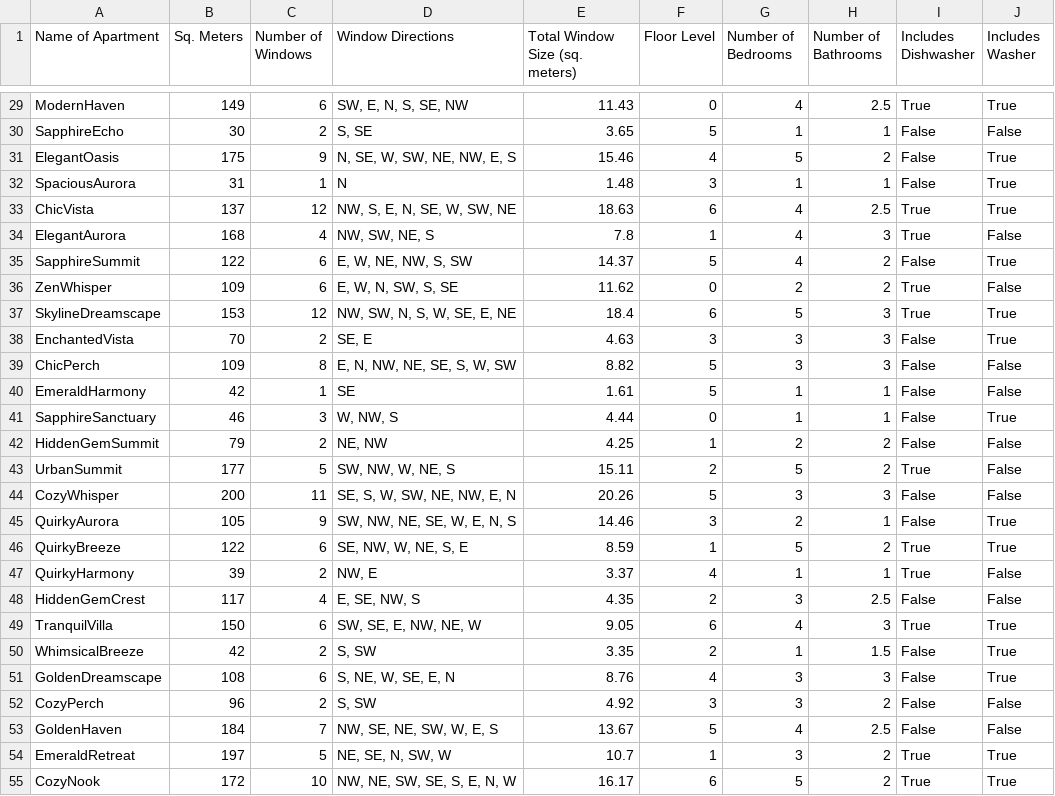
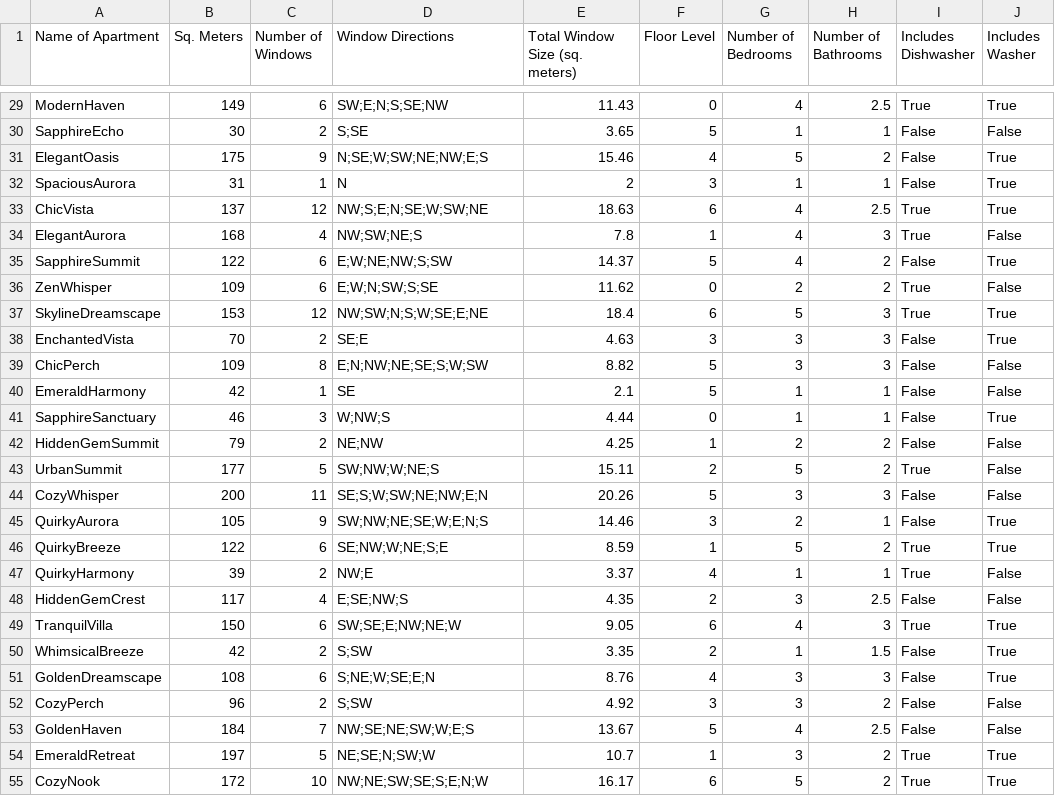
Before and after one commit to 0cwa/ZuhausProto, a CSV file: data/apartment_data.csv, drawn as a sheet; only a part is shown, gaps mark what is left out; the diff covers the shown part only; the diff names each change by its address in the sheet, - before the commit and + after, or states it on an @@ line.

```diff
--- a/data/apartment_data.csv
+++ b/data/apartment_data.csv
-D29 (Window Directions): SW, E, N, S, SE, NW
+D29 (Window Directions): SW;E;N;S;SE;NW
-D30 (Window Directions): S, SE
+D30 (Window Directions): S;SE
-D31 (Window Directions): N, SE, W, SW, NE, NW, E, S
+D31 (Window Directions): N;SE;W;SW;NE;NW;E;S
-E32 (Total Window Size (sq. meters)): 1.48
+E32 (Total Window Size (sq. meters)): 2
-D33 (Window Directions): NW, S, E, N, SE, W, SW, NE
+D33 (Window Directions): NW;S;E;N;SE;W;SW;NE
-D34 (Window Directions): NW, SW, NE, S
+D34 (Window Directions): NW;SW;NE;S
-D35 (Window Directions): E, W, NE, NW, S, SW
+D35 (Window Directions): E;W;NE;NW;S;SW
-D36 (Window Directions): E, W, N, SW, S, SE
+D36 (Window Directions): E;W;N;SW;S;SE
-D37 (Window Directions): NW, SW, N, S, W, SE, E, NE
+D37 (Window Directions): NW;SW;N;S;W;SE;E;NE
-D38 (Window Directions): SE, E
+D38 (Window Directions): SE;E
-D39 (Window Directions): E, N, NW, NE, SE, S, W, SW
+D39 (Window Directions): E;N;NW;NE;SE;S;W;SW
-E40 (Total Window Size (sq. meters)): 1.61
+E40 (Total Window Size (sq. meters)): 2.1
-D41 (Window Directions): W, NW, S
+D41 (Window Directions): W;NW;S
-D42 (Window Directions): NE, NW
+D42 (Window Directions): NE;NW
-D43 (Window Directions): SW, NW, W, NE, S
+D43 (Window Directions): SW;NW;W;NE;S
-D44 (Window Directions): SE, S, W, SW, NE, NW, E, N
+D44 (Window Directions): SE;S;W;SW;NE;NW;E;N
-D45 (Window Directions): SW, NW, NE, SE, W, E, N, S
+D45 (Window Directions): SW;NW;NE;SE;W;E;N;S
-D46 (Window Directions): SE, NW, W, NE, S, E
+D46 (Window Directions): SE;NW;W;NE;S;E
-D47 (Window Directions): NW, E
+D47 (Window Directions): NW;E
-D48 (Window Directions): E, SE, NW, S
+D48 (Window Directions): E;SE;NW;S
-D49 (Window Directions): SW, SE, E, NW, NE, W
+D49 (Window Directions): SW;SE;E;NW;NE;W
-D50 (Window Directions): S, SW
+D50 (Window Directions): S;SW
-D51 (Window Directions): S, NE, W, SE, E, N
+D51 (Window Directions): S;NE;W;SE;E;N
-D52 (Window Directions): S, SW
+D52 (Window Directions): S;SW
-D53 (Window Directions): NW, SE, NE, SW, W, E, S
+D53 (Window Directions): NW;SE;NE;SW;W;E;S
-D54 (Window Directions): NE, SE, N, SW, W
+D54 (Window Directions): NE;SE;N;SW;W
-D55 (Window Directions): NW, NE, SW, SE, S, E, N, W
+D55 (Window Directions): NW;NE;SW;SE;S;E;N;W
```
Also changed, not shown: 169 edited cells elsewhere in this file.
